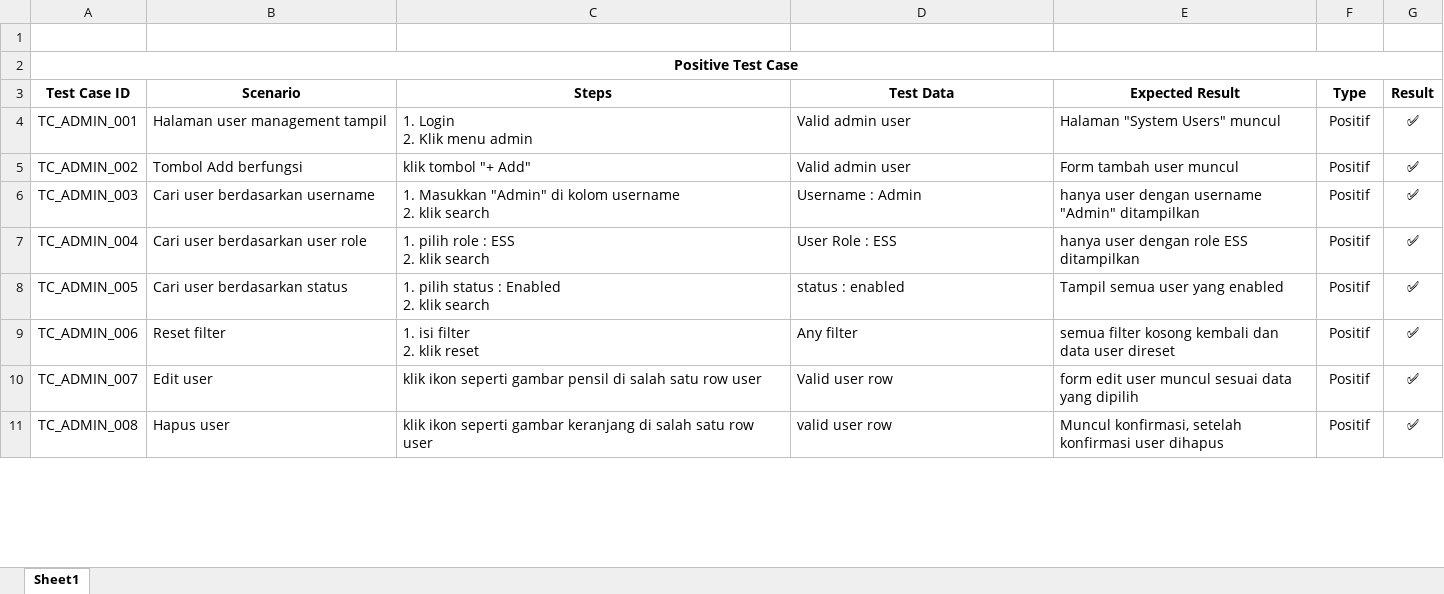
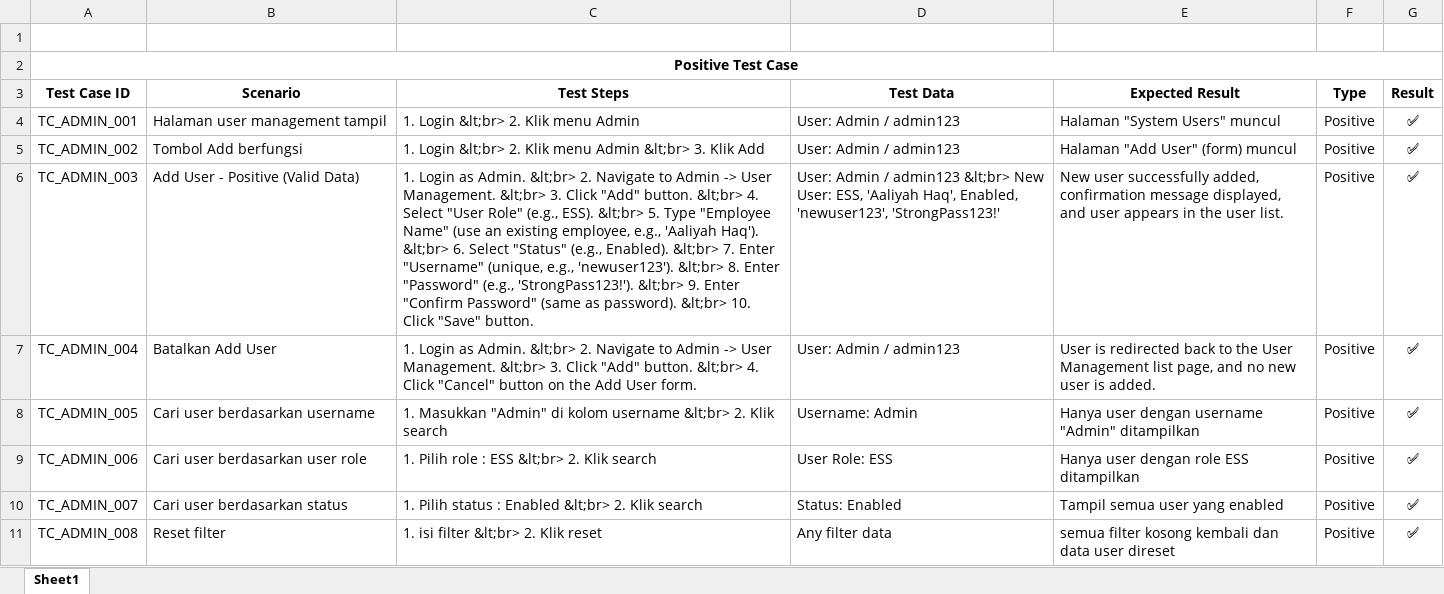
Before and after one commit to YTP27/QA-orangehrm-demo-porto, an Excel workbook: manual-test/Admin Test Case - OrangeHRM .xlsx, sheet Sheet1, drawn as a sheet; only a part is shown; values as stored, in another font and other column widths than the file's, no borders; charts and pictures not drawn; ↵ is a line break in a cell; the diff covers the shown part only; the diff names each change by its address in the sheet, - before the commit and + after, or states it on an @@ line.

Commit message:
Add files via upload

```diff
--- a/manual-test/Admin Test Case - OrangeHRM .xlsx (sheet Sheet1)
+++ b/manual-test/Admin Test Case - OrangeHRM .xlsx (sheet Sheet1)
-C3: Steps
+C3: Test Steps
-C4: 1. Login ↵ 2. Klik menu admin
+C4: 1. Login &lt;br> 2. Klik menu Admin
-D4:D5: Valid admin user
+D4:D5: User: Admin / admin123
-F4:F11: Positif
+F4:F11: Positive
-C5: klik tombol "+ Add"
+C5: 1. Login &lt;br> 2. Klik menu Admin &lt;br> 3. Klik Add
-E5: Form tambah user muncul
+E5: Halaman "Add User" (form) muncul
-B6: Cari user berdasarkan username
+B6: Add User - Positive (Valid Data)
-C6: 1. Masukkan "Admin" di kolom username ↵ 2. klik search
+C6: 1. Login as Admin. &lt;br> 2. Navigate to Admin -> User Management. &lt;br> 3. Click "Add" button. &lt;br> 4. Select "User Role" (e.g., ESS). &lt;br> 5. Type "Employee Name" (use an existing employee, e.g., 'Aaliyah Haq'). &lt;br> 6. Select "Status" (e.g., Enabled). &lt;br> 7. Enter "Username" (unique, e.g., 'newuser123'). &lt;br> 8. Enter "Password" (e.g., 'StrongPass123!'). &lt;br> 9. Enter "Confirm Password" (same as password). &lt;br> 10. Click "Save" button.
-D6: Username : Admin
+D6: User: Admin / admin123 &lt;br> New User: ESS, 'Aaliyah Haq', Enabled, 'newuser123', 'StrongPass123!'
-E6: hanya user dengan username "Admin" ditampilkan
+E6: New user successfully added, confirmation message displayed, and user appears in the user list.
-B7: Cari user berdasarkan user role
+B7: Batalkan Add User
-C7: 1. pilih role : ESS ↵ 2. klik search
+C7: 1. Login as Admin. &lt;br> 2. Navigate to Admin -> User Management. &lt;br> 3. Click "Add" button. &lt;br> 4. Click "Cancel" button on the Add User form.
-D7: User Role : ESS
+D7: User: Admin / admin123
-E7: hanya user dengan role ESS ditampilkan
+E7: User is redirected back to the User Management list page, and no new user is added.
-B8: Cari user berdasarkan status
+B8: Cari user berdasarkan username
-C8: 1. pilih status : Enabled ↵ 2. klik search
+C8: 1. Masukkan "Admin" di kolom username &lt;br> 2. Klik search
-D8: status : enabled
+D8: Username: Admin
-E8: Tampil semua user yang enabled
+E8: Hanya user dengan username "Admin" ditampilkan
-B9: Reset filter
+B9: Cari user berdasarkan user role
-C9: 1. isi filter ↵ 2. klik reset
+C9: 1. Pilih role : ESS &lt;br> 2. Klik search
-D9: Any filter
+D9: User Role: ESS
-E9: semua filter kosong kembali dan data user direset
+E9: Hanya user dengan role ESS ditampilkan
-B10: Edit user
+B10: Cari user berdasarkan status
-C10: klik ikon seperti gambar pensil di salah satu row user
+C10: 1. Pilih status : Enabled &lt;br> 2. Klik search
-D10: Valid user row
+D10: Status: Enabled
-E10: form edit user muncul sesuai data yang dipilih
+E10: Tampil semua user yang enabled
-B11: Hapus user
+B11: Reset filter
-C11: klik ikon seperti gambar keranjang di salah satu row user
+C11: 1. isi filter &lt;br> 2. Klik reset
-D11: valid user row
+D11: Any filter data
-E11: Muncul konfirmasi, setelah konfirmasi user dihapus
+E11: semua filter kosong kembali dan data user direset
```
Also changed, not shown: 8 added rows and 26 edited cells elsewhere in this sheet.
